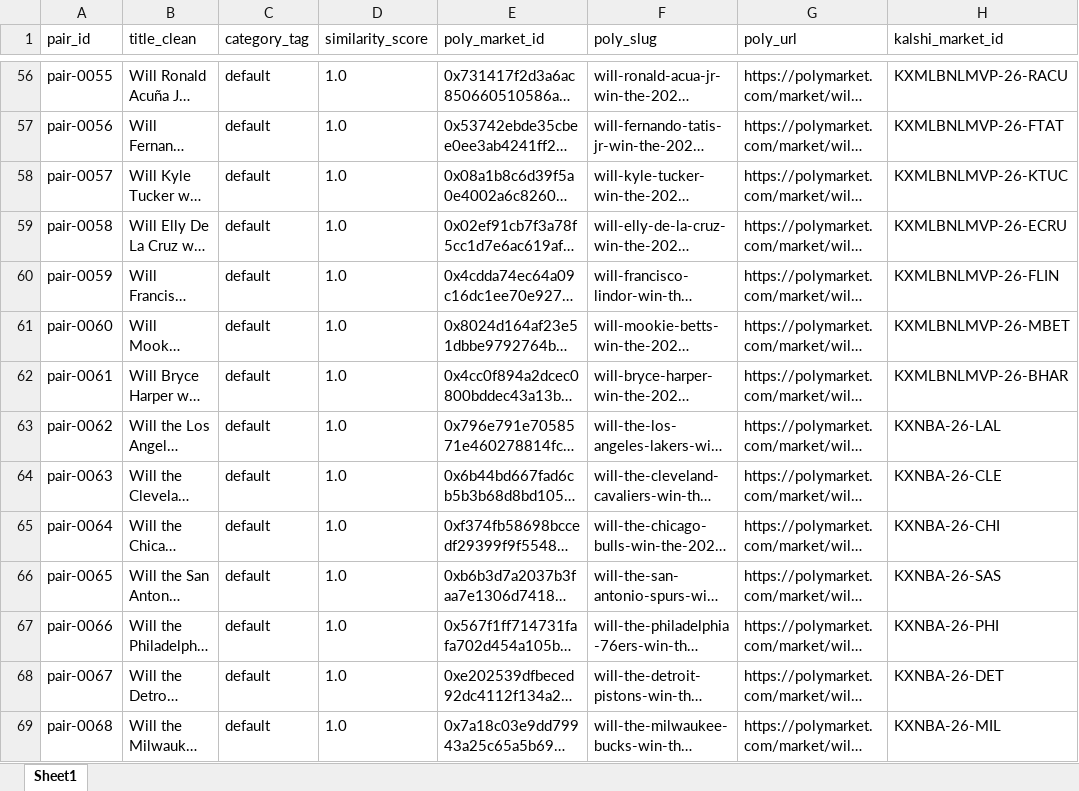
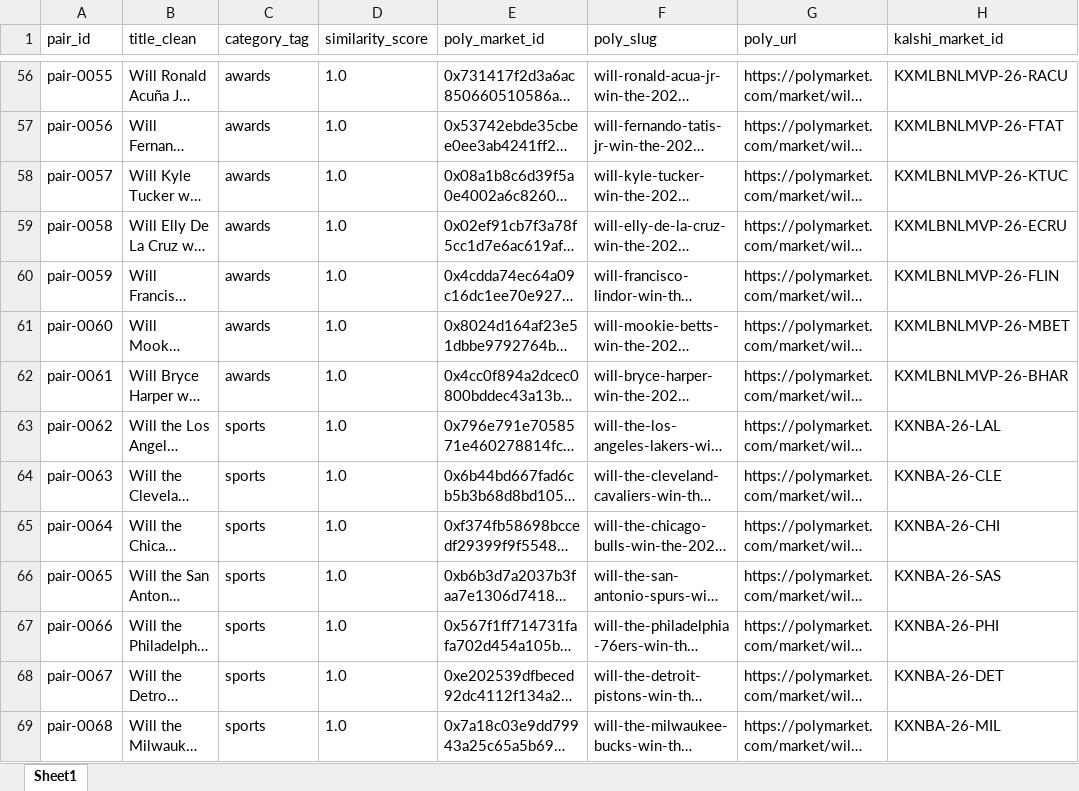
Before and after one commit to traders-at-smu/PMSA-Spring-2026, an Excel workbook: V5/Pairs_for_Kalshi_and_Polymarket.xlsx, sheet Sheet1, drawn as a sheet; only a part is shown, gaps mark what is left out; long unchanged cells end in …; values as stored, in another font and other column widths than the file's, no borders; the diff covers the shown part only; the diff names each change by its address in the sheet, - before the commit and + after, or states it on an @@ line.

```diff
--- a/V5/Pairs_for_Kalshi_and_Polymarket.xlsx (sheet Sheet1)
+++ b/V5/Pairs_for_Kalshi_and_Polymarket.xlsx (sheet Sheet1)
-C56:C62 (category_tag): default
+C56:C62 (category_tag): awards
-C63:C69 (category_tag): default
+C63:C69 (category_tag): sports
```
Also changed, not shown: 1334 edited cells elsewhere in this sheet, 3 other files.
